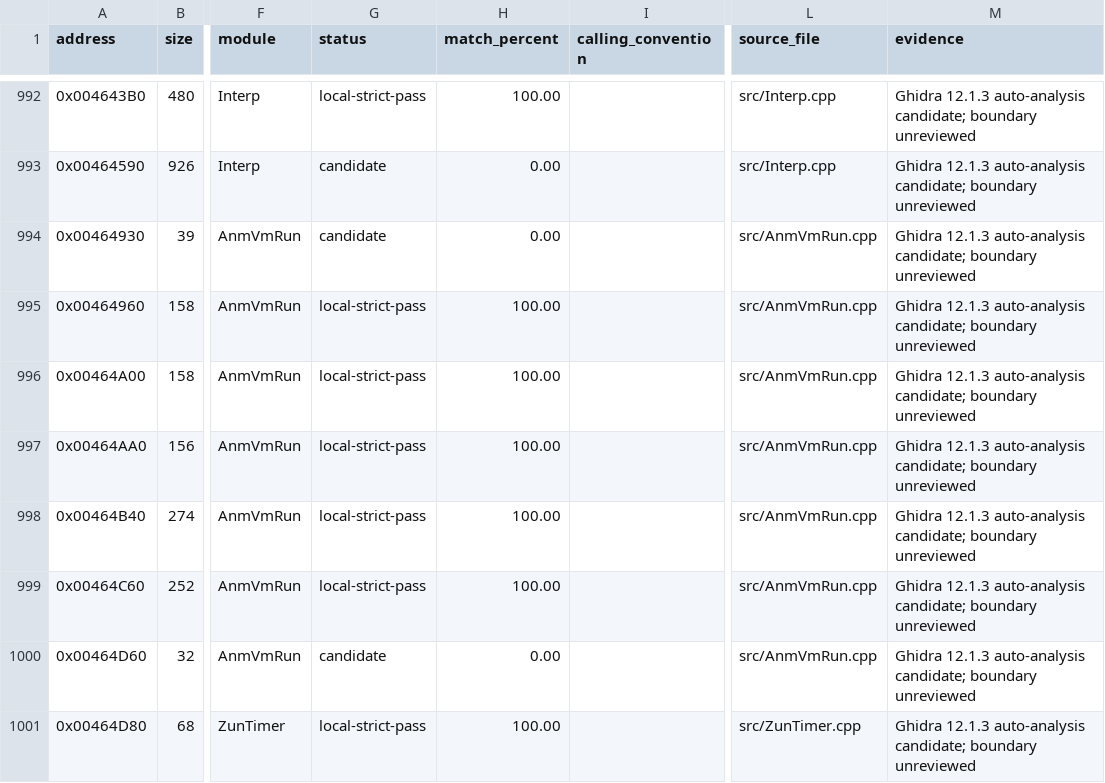
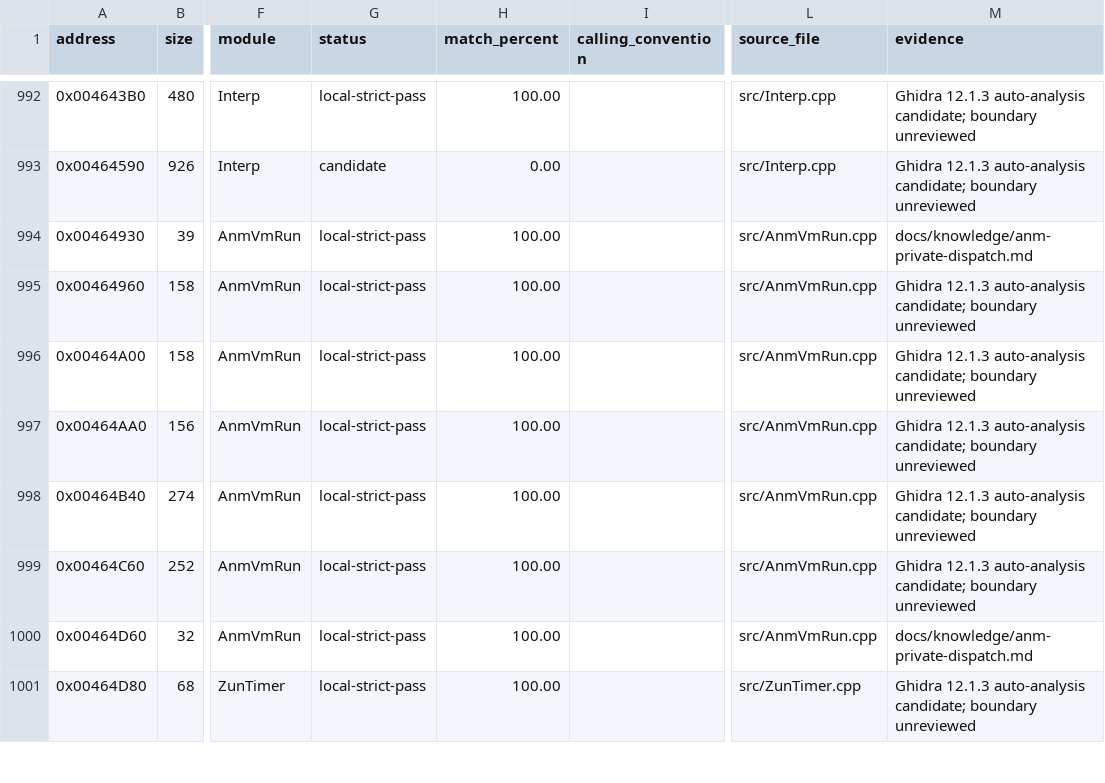
Before and after one commit to N0zoM1z0/th16, a CSV file: config/functions.csv, drawn as a sheet; only a part is shown, gaps mark what is left out; the diff names each change by its address in the sheet, - before the commit and + after, or states it on an @@ line.

```diff
--- a/config/functions.csv
+++ b/config/functions.csv
-G994 (status): candidate
+G994 (status): local-strict-pass
-H994 (match_percent): 0.00
+H994 (match_percent): 100.00
-M994 (evidence): Ghidra 12.1.3 auto-analysis candidate; boundary unreviewed
+M994 (evidence): docs/knowledge/anm-private-dispatch.md
-G1000 (status): candidate
+G1000 (status): local-strict-pass
-H1000 (match_percent): 0.00
+H1000 (match_percent): 100.00
-M1000 (evidence): Ghidra 12.1.3 auto-analysis candidate; boundary unreviewed
+M1000 (evidence): docs/knowledge/anm-private-dispatch.md
```
Also changed, not shown: config/function-boundaries.csv, config/matches.csv, 8 other files.
